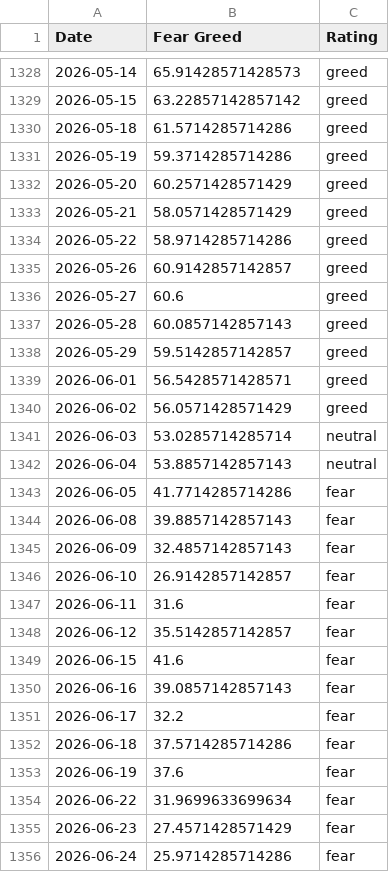
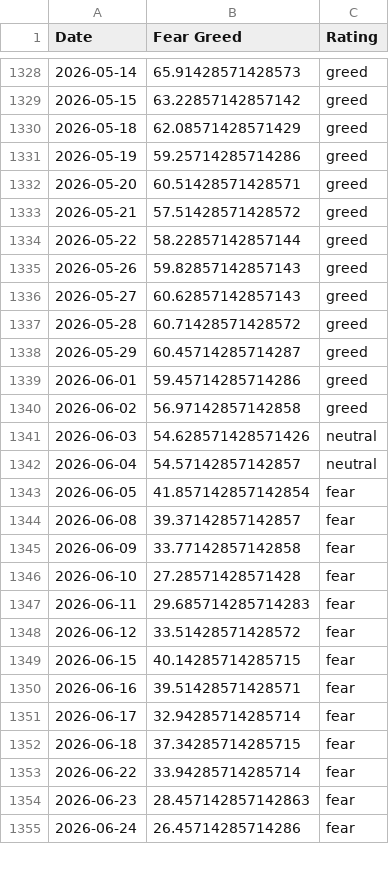
Before and after one commit to hughdbrown/fear-greed-data, a CSV file: datasets/cnn_fear_greed.csv, drawn as a sheet; only a part is shown, gaps mark what is left out; the diff covers the shown part only.

```diff
--- a/datasets/cnn_fear_greed.csv
+++ b/datasets/cnn_fear_greed.csv
@@ -1329,28 +1329,27 @@ Date,Fear Greed,Rating
 2026-05-15,63.22857142857142,greed
-2026-05-18,61.5714285714286,greed
-2026-05-19,59.3714285714286,greed
-2026-05-20,60.2571428571429,greed
-2026-05-21,58.0571428571429,greed
-2026-05-22,58.9714285714286,greed
-2026-05-26,60.9142857142857,greed
-2026-05-27,60.6,greed
-2026-05-28,60.0857142857143,greed
-2026-05-29,59.5142857142857,greed
-2026-06-01,56.5428571428571,greed
-2026-06-02,56.0571428571429,greed
-2026-06-03,53.0285714285714,neutral
-2026-06-04,53.8857142857143,neutral
-2026-06-05,41.7714285714286,fear
-2026-06-08,39.8857142857143,fear
-2026-06-09,32.4857142857143,fear
-2026-06-10,26.9142857142857,fear
-2026-06-11,31.6,fear
-2026-06-12,35.5142857142857,fear
-2026-06-15,41.6,fear
-2026-06-16,39.0857142857143,fear
-2026-06-17,32.2,fear
-2026-06-18,37.5714285714286,fear
-2026-06-19,37.6,fear
-2026-06-22,31.9699633699634,fear
-2026-06-23,27.4571428571429,fear
-2026-06-24,25.9714285714286,fear
+2026-05-18,62.08571428571429,greed
+2026-05-19,59.25714285714286,greed
+2026-05-20,60.51428571428571,greed
+2026-05-21,57.51428571428572,greed
+2026-05-22,58.22857142857144,greed
+2026-05-26,59.82857142857143,greed
+2026-05-27,60.62857142857143,greed
+2026-05-28,60.71428571428572,greed
+2026-05-29,60.45714285714287,greed
+2026-06-01,59.45714285714286,greed
+2026-06-02,56.97142857142858,greed
+2026-06-03,54.628571428571426,neutral
+2026-06-04,54.57142857142857,neutral
+2026-06-05,41.857142857142854,fear
+2026-06-08,39.37142857142857,fear
+2026-06-09,33.77142857142858,fear
+2026-06-10,27.28571428571428,fear
+2026-06-11,29.685714285714283,fear
+2026-06-12,33.51428571428572,fear
+2026-06-15,40.14285714285715,fear
+2026-06-16,39.51428571428571,fear
+2026-06-17,32.94285714285714,fear
+2026-06-18,37.34285714285715,fear
+2026-06-22,33.94285714285714,fear
+2026-06-23,28.457142857142863,fear
+2026-06-24,26.45714285714286,fear
```
Also changed, not shown: 5 added rows, 2 removed rows and 14 edited cells elsewhere in this file, fear-greed.csv, 1 other file.
